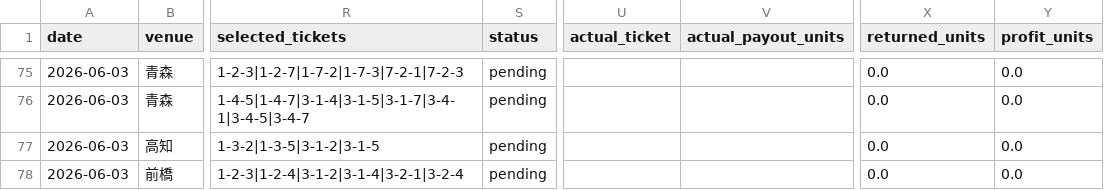
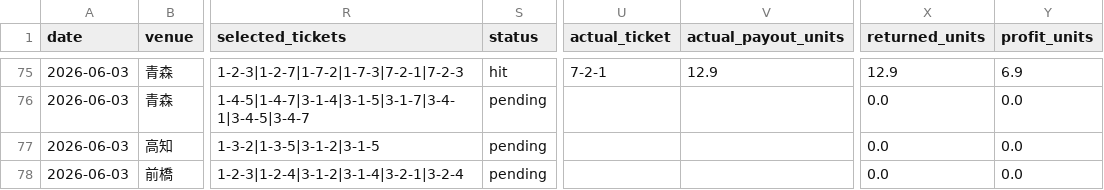
Before and after one commit to t-nonomura/keirin-ai-forward-report, a CSV file: data/history.csv, drawn as a sheet; only a part is shown, gaps mark what is left out; the diff covers the shown part only; the diff names each change by its address in the sheet, - before the commit and + after, or states it on an @@ line.

```diff
--- a/data/history.csv
+++ b/data/history.csv
-S75 (status): pending
+S75 (status): hit
-U75 (actual_ticket): (empty)
+U75 (actual_ticket): 7-2-1
-V75 (actual_payout_units): (empty)
+V75 (actual_payout_units): 12.9
-X75 (returned_units): 0.0
+X75 (returned_units): 12.9
-Y75 (profit_units): 0.0
+Y75 (profit_units): 6.9
```
Also changed, not shown: 34 edited cells elsewhere in this file, data/live_state/2026-06-03/settled_predictions.csv, 6 other files.
